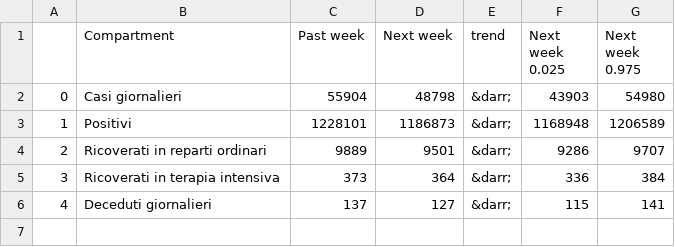
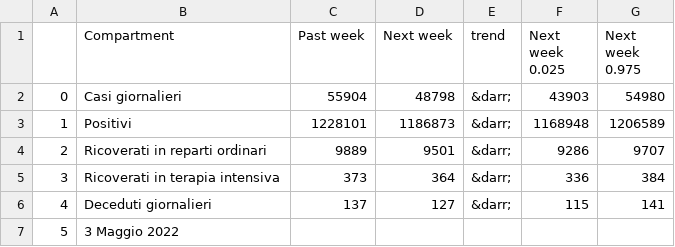
Before and after one commit to nicoparo/testaction, a CSV file: data.csv, drawn as a sheet; the diff names each change by its address in the sheet, - before the commit and + after, or states it on an @@ line.

Commit message:
update

```diff
--- a/data.csv
+++ b/data.csv
+row 7: 5 | 3 Maggio 2022
```
